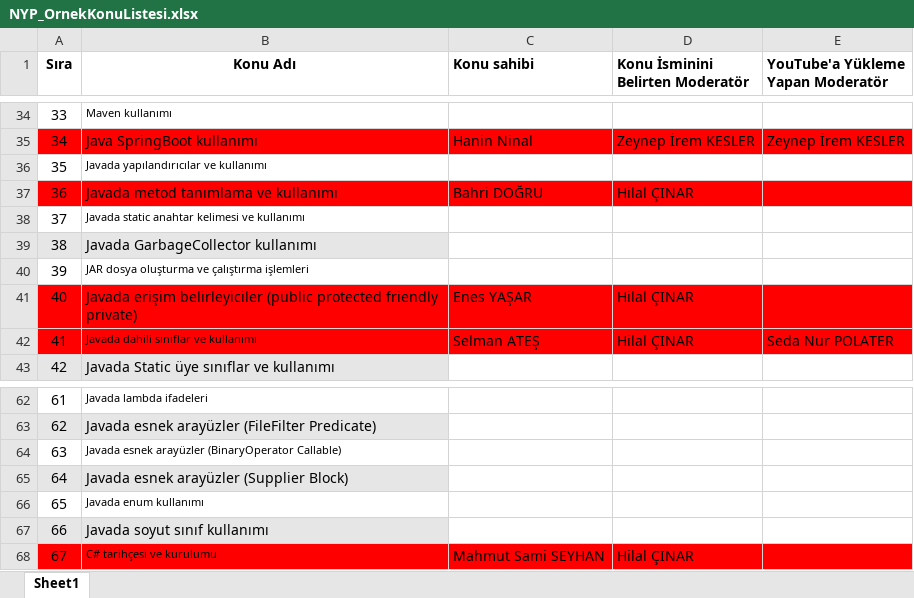
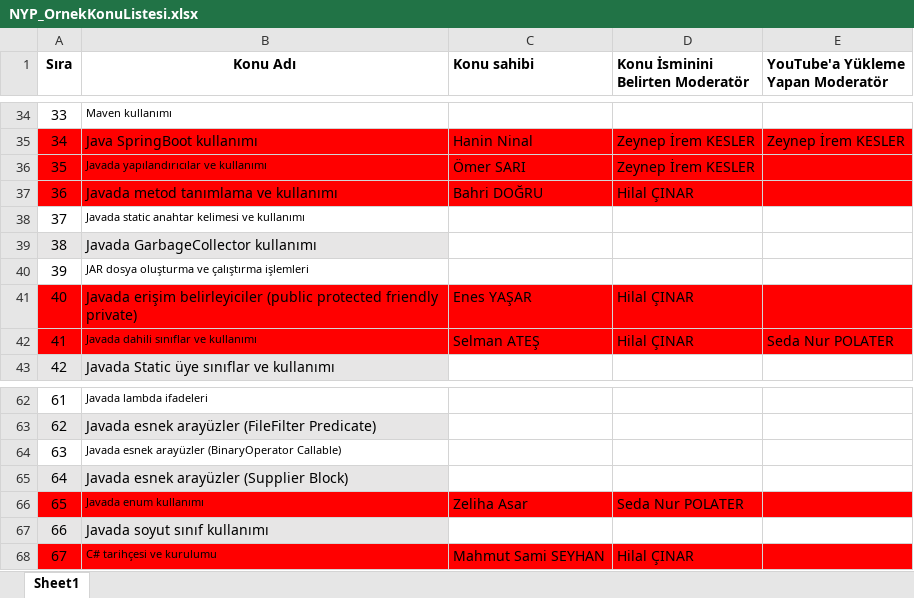
Before and after one commit to bmdersleri/videoHazirlama, an Excel workbook: NYP_OrnekKonuListesi.xlsx, sheet Sheet1, drawn as a sheet; only a part is shown, gaps mark what is left out; values as stored, in another font and other column widths than the file's, no borders; the diff names each change by its address in the sheet, - before the commit and + after, or states it on an @@ line.

Commit message:
NYP_OrnekKonuListesi

```diff
--- a/NYP_OrnekKonuListesi.xlsx (sheet Sheet1)
+++ b/NYP_OrnekKonuListesi.xlsx (sheet Sheet1)
-A36:E36 fill: none
+A36:E36 fill: #FF0000
-C36 (Konu sahibi): (empty)
+C36 (Konu sahibi): Ömer SARI
-D36 (Konu İsminini Belirten Moderatör): (empty)
+D36 (Konu İsminini Belirten Moderatör): Zeynep İrem KESLER
-A66:E66 fill: none
+A66:E66 fill: #FF0000
-C66 (Konu sahibi): (empty)
+C66 (Konu sahibi): Zeliha Asar
-D66 (Konu İsminini Belirten Moderatör): (empty)
+D66 (Konu İsminini Belirten Moderatör): Seda Nur POLATER
```
